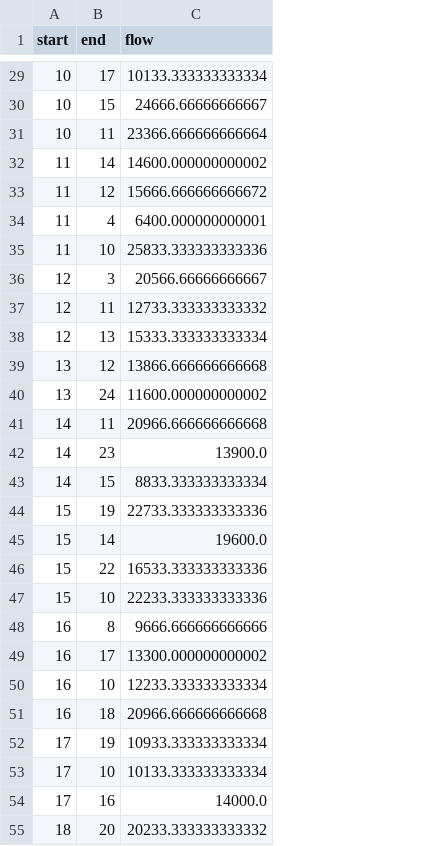
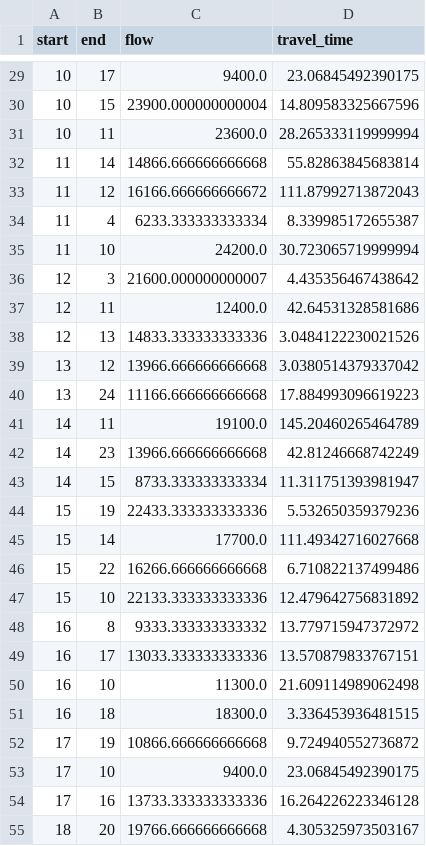
Before and after one commit to lisihang1401443109/traffic_assignment, a CSV file: outputs/SiouxFalls/dijkstra_constant.csv, drawn as a sheet; only a part is shown, gaps mark what is left out; the diff covers the shown part only; the diff names each change by its address in the sheet, - before the commit and + after, or states it on an @@ line.

```diff
--- a/outputs/SiouxFalls/dijkstra_constant.csv
+++ b/outputs/SiouxFalls/dijkstra_constant.csv
+column D (travel_time), rows 29-55: 23.06845492390175 | 14.809583325667596 | 28.265333119999994 | 55.82863845683814 | 111.87992713872043 | 8.339985172655387 | 30.723065719999994 | 4.435356467438642 | 42.64531328581686 | 3.0484122230021526 | 3.0380514379337042 | 17.884993096619223 | 145.20460265464789 | 42.81246668742249 | 11.311751393981947 | 5.532650359379236 | 111.49342716027668 | 6.710822137499486 | 12.479642756831892 | 13.779715947372972 | 13.570879833767151 | 21.609114989062498 | 3.336453936481515 | 9.724940552736872 | 23.06845492390175 | 16.264226223346128 | 4.305325973503167
-C29 (flow): 10133.333333333334
+C29 (flow): 9400.0
-C30 (flow): 24666.66666666667
+C30 (flow): 23900.000000000004
-C31 (flow): 23366.666666666664
+C31 (flow): 23600.0
-C32 (flow): 14600.000000000002
+C32 (flow): 14866.666666666668
-C33 (flow): 15666.666666666672
+C33 (flow): 16166.666666666672
-C34 (flow): 6400.000000000001
+C34 (flow): 6233.333333333334
-C35 (flow): 25833.333333333336
+C35 (flow): 24200.0
-C36 (flow): 20566.66666666667
+C36 (flow): 21600.000000000007
-C37 (flow): 12733.333333333332
+C37 (flow): 12400.0
-C38 (flow): 15333.333333333334
+C38 (flow): 14833.333333333336
-C39 (flow): 13866.666666666668
+C39 (flow): 13966.666666666668
-C40 (flow): 11600.000000000002
+C40 (flow): 11166.666666666668
-C41 (flow): 20966.666666666668
+C41 (flow): 19100.0
-C42 (flow): 13900.0
+C42 (flow): 13966.666666666668
-C43 (flow): 8833.333333333334
+C43 (flow): 8733.333333333334
-C44 (flow): 22733.333333333336
+C44 (flow): 22433.333333333336
-C45 (flow): 19600.0
+C45 (flow): 17700.0
-C46 (flow): 16533.333333333336
+C46 (flow): 16266.666666666668
-C47 (flow): 22233.333333333336
+C47 (flow): 22133.333333333336
-C48 (flow): 9666.666666666666
+C48 (flow): 9333.333333333332
-C49 (flow): 13300.000000000002
+C49 (flow): 13033.333333333336
-C50 (flow): 12233.333333333334
+C50 (flow): 11300.0
-C51 (flow): 20966.666666666668
+C51 (flow): 18300.0
-C52 (flow): 10933.333333333334
+C52 (flow): 10866.666666666668
-C53 (flow): 10133.333333333334
+C53 (flow): 9400.0
-C54 (flow): 14000.0
+C54 (flow): 13733.333333333336
-C55 (flow): 20233.333333333332
+C55 (flow): 19766.666666666668
```
Also changed, not shown: 49 edited cells elsewhere in this file, outputs/EMA/dijkstra_constant.csv, 17 other files.
